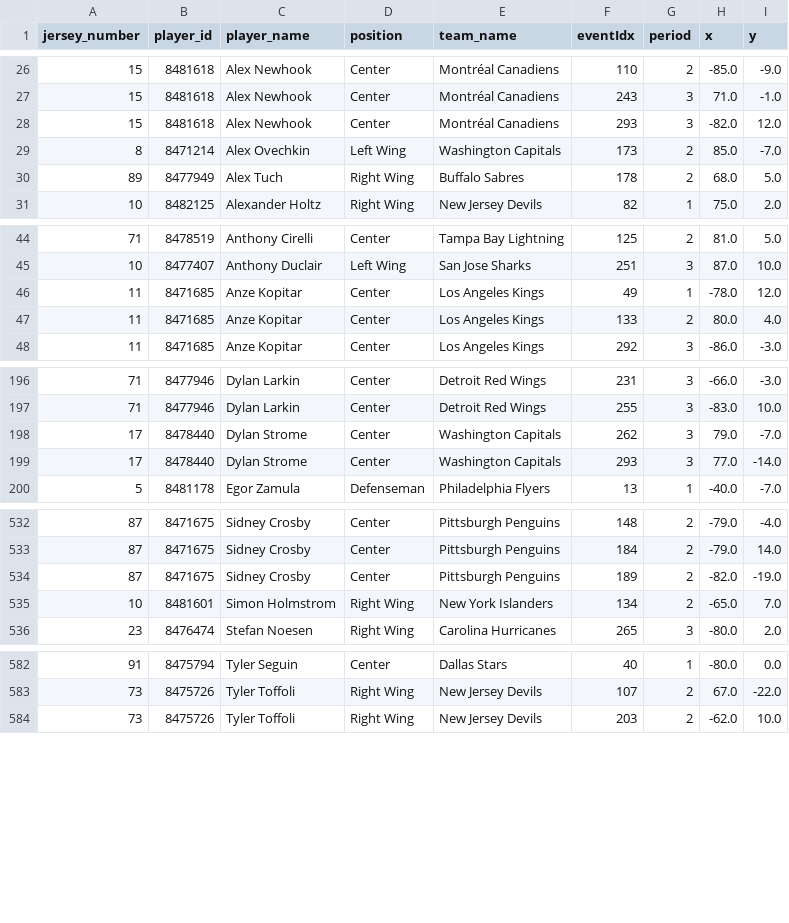
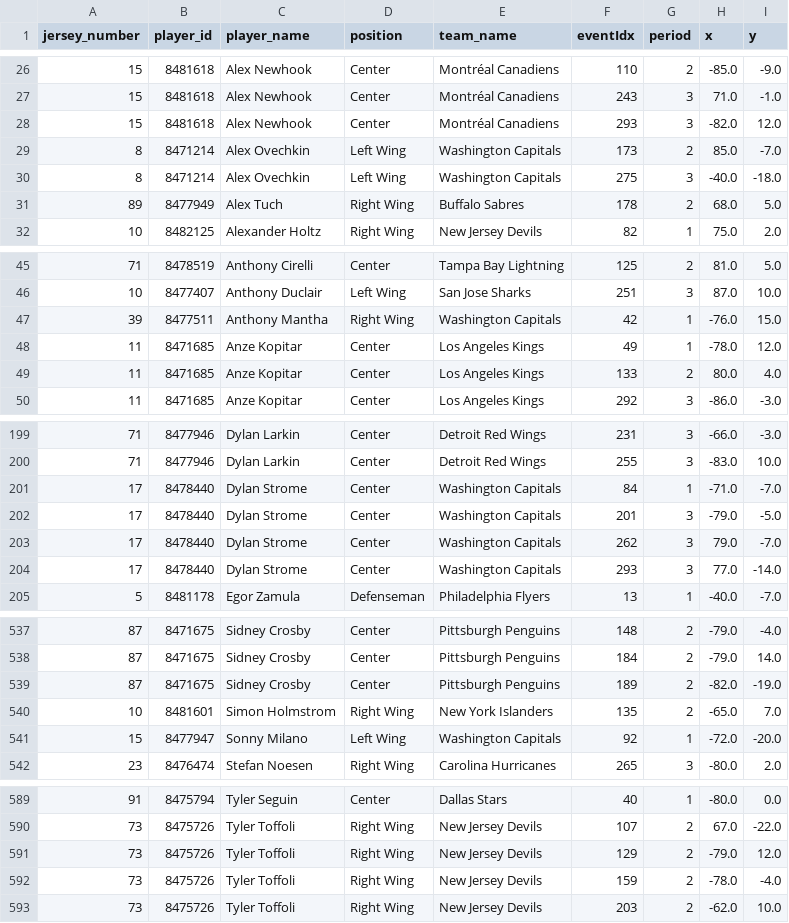
Before and after one commit to kjchrz03/hockey-streamlit, a CSV file: data/goal_locations.csv, drawn as a sheet; only a part is shown, gaps mark what is left out; the diff covers the shown part only.

```diff
--- a/data/goal_locations.csv
+++ b/data/goal_locations.csv
@@ -29,2 +29,3 @@ jersey_number,player_id,player_name,position,team_name,eventIdx,period,x,y
 8,8471214,Alex Ovechkin,Left Wing,Washington Capitals,173,2,85.0,-7.0
+8,8471214,Alex Ovechkin,Left Wing,Washington Capitals,275,3,-40.0,-18.0
 89,8477949,Alex Tuch,Right Wing,Buffalo Sabres,178,2,68.0,5.0
@@ -45,2 +46,3 @@ jersey_number,player_id,player_name,position,team_name,eventIdx,period,x,y
 10,8477407,Anthony Duclair,Left Wing,San Jose Sharks,251,3,87.0,10.0
+39,8477511,Anthony Mantha,Right Wing,Washington Capitals,42,1,-76.0,15.0
 11,8471685,Anze Kopitar,Center,Los Angeles Kings,49,1,-78.0,12.0
@@ -197,2 +200,4 @@ jersey_number,player_id,player_name,position,team_name,eventIdx,period,x,y
 71,8477946,Dylan Larkin,Center,Detroit Red Wings,255,3,-83.0,10.0
+17,8478440,Dylan Strome,Center,Washington Capitals,84,1,-71.0,-7.0
+17,8478440,Dylan Strome,Center,Washington Capitals,201,3,-79.0,-5.0
 17,8478440,Dylan Strome,Center,Washington Capitals,262,3,79.0,-7.0
@@ -534,3 +539,4 @@ jersey_number,player_id,player_name,position,team_name,eventIdx,period,x,y
 87,8471675,Sidney Crosby,Center,Pittsburgh Penguins,189,2,-82.0,-19.0
-10,8481601,Simon Holmstrom,Right Wing,New York Islanders,134,2,-65.0,7.0
+10,8481601,Simon Holmstrom,Right Wing,New York Islanders,135,2,-65.0,7.0
+15,8477947,Sonny Milano,Left Wing,Washington Capitals,92,1,-72.0,-20.0
 23,8476474,Stefan Noesen,Right Wing,Carolina Hurricanes,265,3,-80.0,2.0
@@ -583,2 +590,4 @@ jersey_number,player_id,player_name,position,team_name,eventIdx,period,x,y
 73,8475726,Tyler Toffoli,Right Wing,New Jersey Devils,107,2,67.0,-22.0
+73,8475726,Tyler Toffoli,Right Wing,New Jersey Devils,129,2,-79.0,12.0
+73,8475726,Tyler Toffoli,Right Wing,New Jersey Devils,159,2,-78.0,-4.0
 73,8475726,Tyler Toffoli,Right Wing,New Jersey Devils,203,2,-62.0,10.0
```
Also changed, not shown: 3 added rows, 1 removed row and 11 edited cells elsewhere in this file, data/goal_counts.csv, data/ice_map_data.csv, 1 other file.
